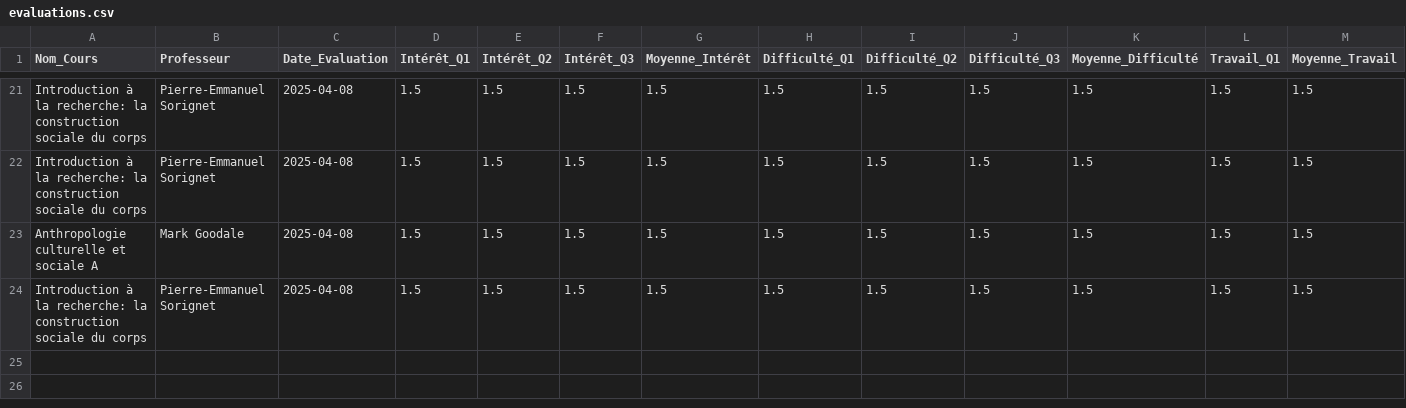
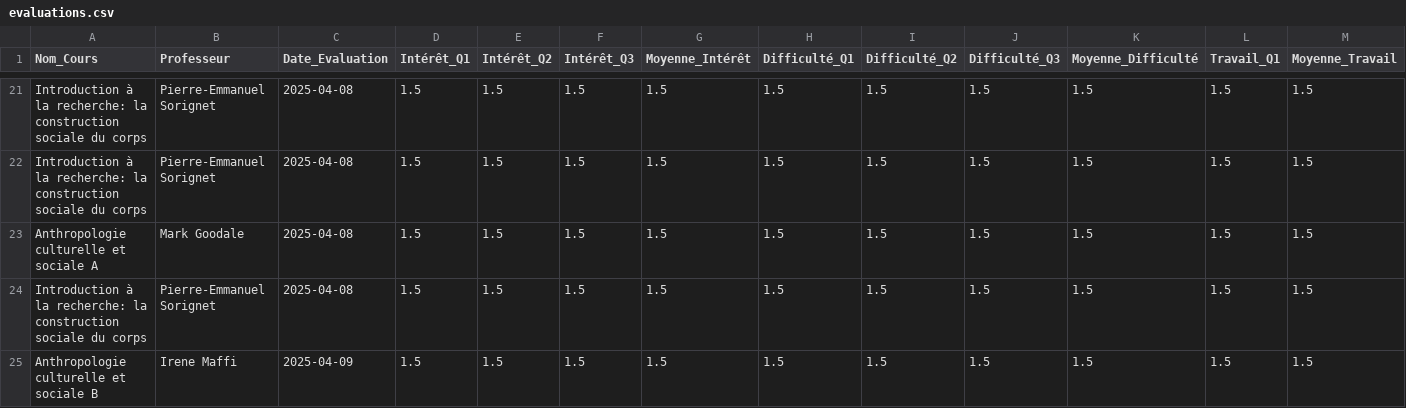
Before and after one commit to Itus19/UNILyse, a CSV file: database/evaluations.csv, drawn as a sheet; only a part is shown, gaps mark what is left out; rows hold the shown columns only; the diff names each change by its address in the sheet, - before the commit and + after, or states it on an @@ line.

```diff
--- a/database/evaluations.csv
+++ b/database/evaluations.csv
+row 25: Anthropologie culturelle et sociale B | Irene Maffi | 2025-04-09 | 1.5 | 1.5 | 1.5 | 1.5 | 1.5 | 1.5 | 1.5 | 1.5 | 1.5 | 1.5
```
Also changed, not shown: database/liste.csv, 7 other files.
